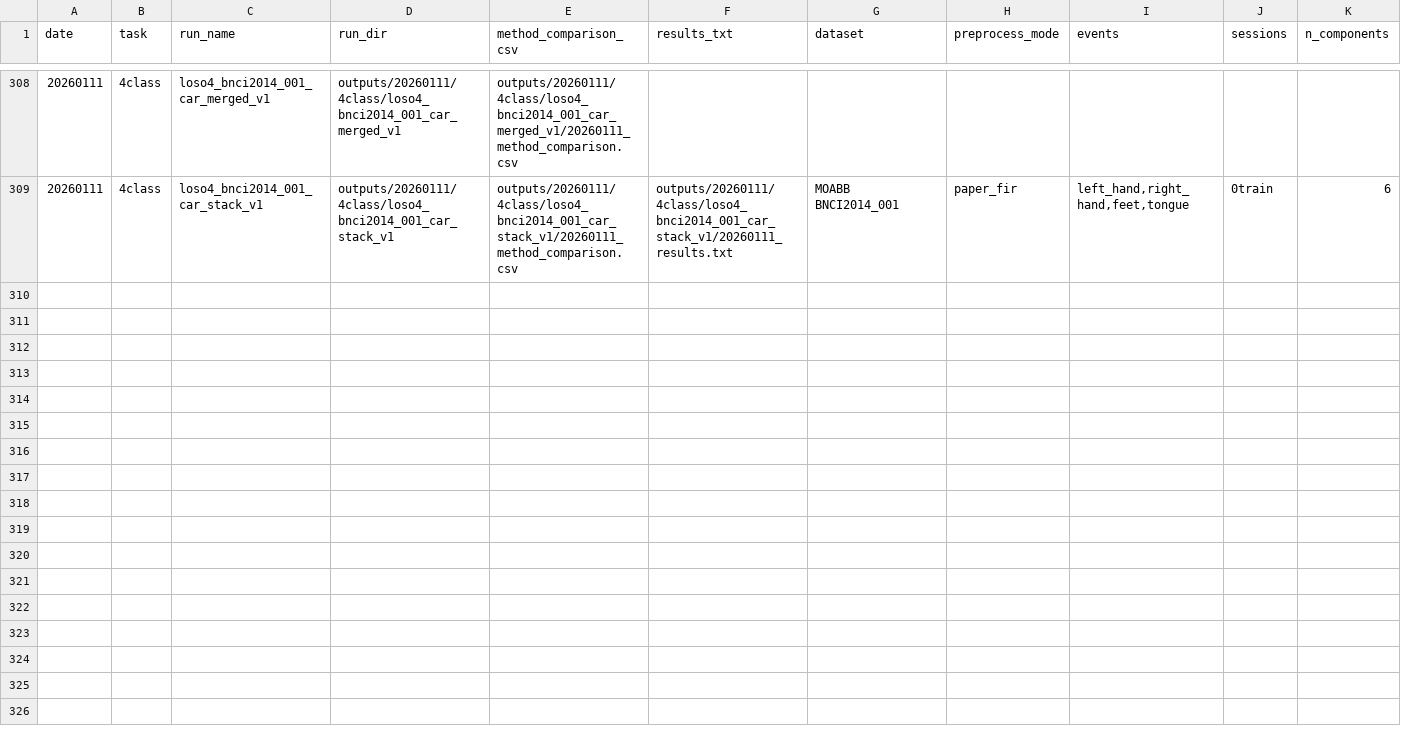
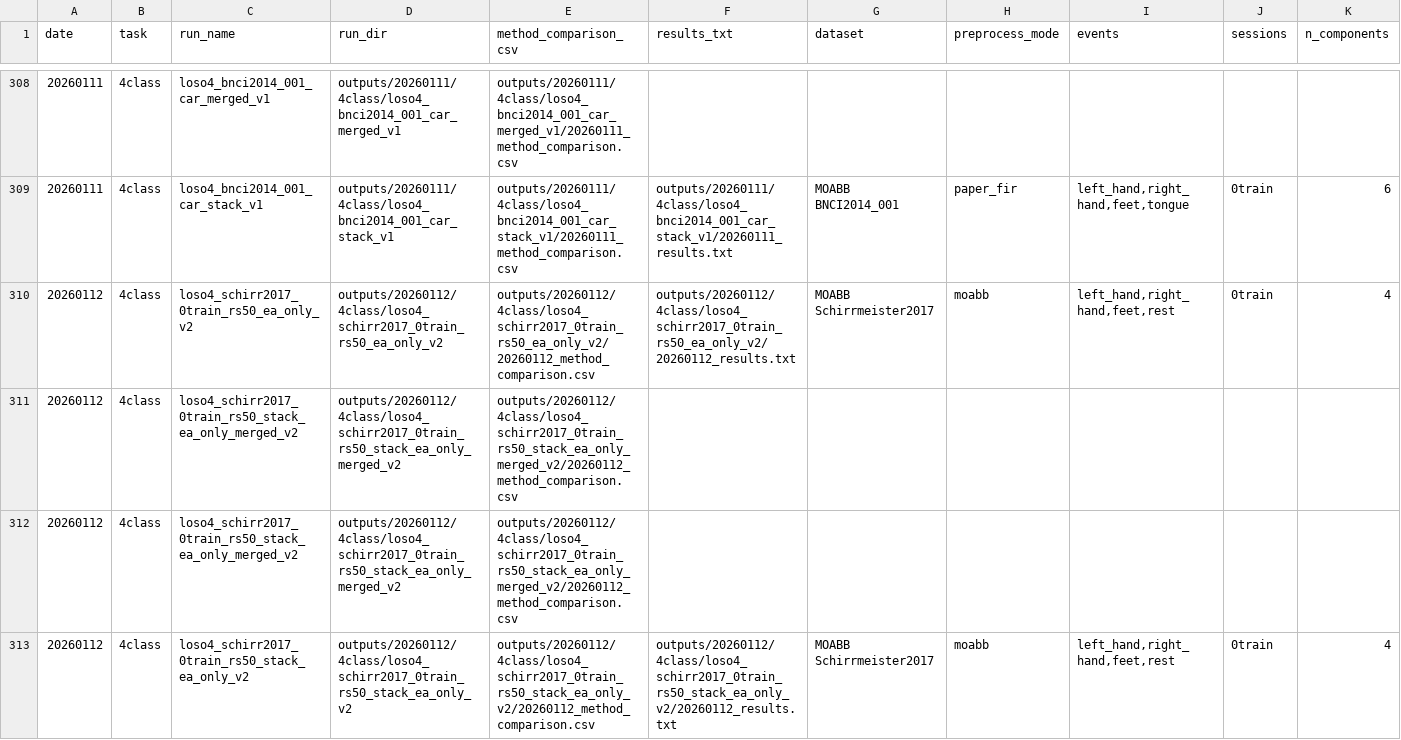
Before and after one commit to dxeledx/OBA_EA, a CSV file: docs/experiments/results_registry.csv, drawn as a sheet; only a part is shown, gaps mark what is left out; rows hold the shown columns only; the diff names each change by its address in the sheet, - before the commit and + after, or states it on an @@ line.

Commit message:
Add HGD no-negative-transfer (EA-only candidate) note

```diff
--- a/docs/experiments/results_registry.csv
+++ b/docs/experiments/results_registry.csv
+row 310: 20260112 | 4class | loso4_schirr2017_0train_rs50_ea_only_v2 | outputs/20260112/4class/loso4_schirr2017_0train_rs50_ea_only_v2 | outputs/20260112/4class/loso4_schirr2017_0train_rs50_ea_only_v2/20260112_method_comparison.csv | outputs/20260112/4class/loso4_schirr2017_0train_rs50_ea_only_v2/20260112_results.txt | MOABB Schirrmeister2017 | moabb | left_hand,right_hand,feet,rest | 0train | 4
+row 311: 20260112 | 4class | loso4_schirr2017_0train_rs50_stack_ea_only_merged_v2 | outputs/20260112/4class/loso4_schirr2017_0train_rs50_stack_ea_only_merged_v2 | outputs/20260112/4class/loso4_schirr2017_0train_rs50_stack_ea_only_merged_v2/20260112_method_comparison.csv
+row 312: 20260112 | 4class | loso4_schirr2017_0train_rs50_stack_ea_only_merged_v2 | outputs/20260112/4class/loso4_schirr2017_0train_rs50_stack_ea_only_merged_v2 | outputs/20260112/4class/loso4_schirr2017_0train_rs50_stack_ea_only_merged_v2/20260112_method_comparison.csv
+row 313: 20260112 | 4class | loso4_schirr2017_0train_rs50_stack_ea_only_v2 | outputs/20260112/4class/loso4_schirr2017_0train_rs50_stack_ea_only_v2 | outputs/20260112/4class/loso4_schirr2017_0train_rs50_stack_ea_only_v2/20260112_method_comparison.csv | outputs/20260112/4class/loso4_schirr2017_0train_rs50_stack_ea_only_v2/20260112_results.txt | MOABB Schirrmeister2017 | moabb | left_hand,right_hand,feet,rest | 0train | 4
```
Also changed, not shown: 19 other files.
